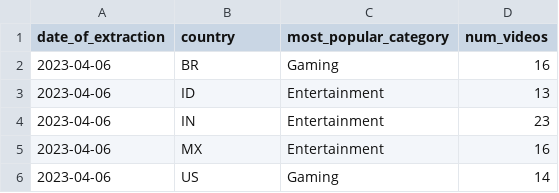
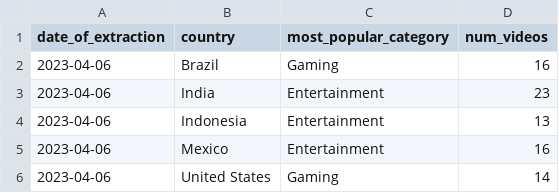
Before and after one commit to anair123/Building-a-Youtube-Data-Pipeline-With-AWS-and-Airflow, a CSV file: most_popular_categories.csv, drawn as a sheet.

```diff
--- a/most_popular_categories.csv
+++ b/most_popular_categories.csv
@@ -1,6 +1,6 @@
 date_of_extraction,country,most_popular_category,num_videos
-2023-04-06,BR,Gaming,16
-2023-04-06,ID,Entertainment,13
-2023-04-06,IN,Entertainment,23
-2023-04-06,MX,Entertainment,16
-2023-04-06,US,Gaming,14
+2023-04-06,Brazil,Gaming,16
+2023-04-06,India,Entertainment,23
+2023-04-06,Indonesia,Entertainment,13
+2023-04-06,Mexico,Entertainment,16
+2023-04-06,United States,Gaming,14
```
Also changed, not shown: 1 other file.
